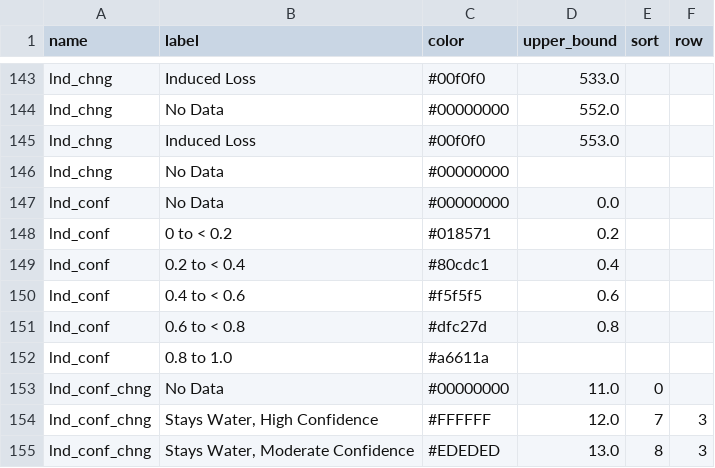
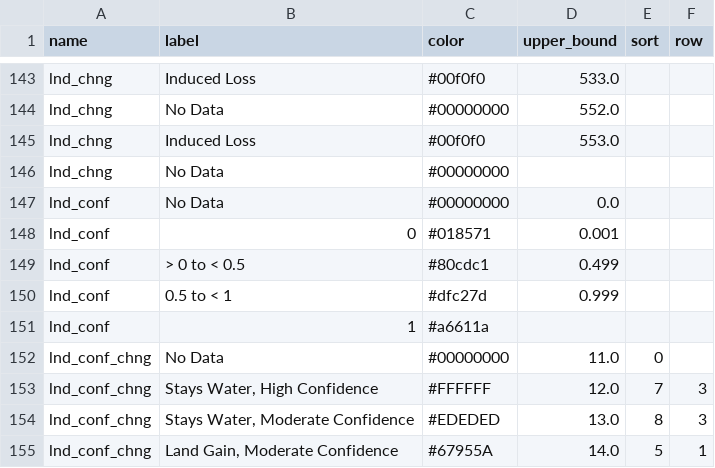
Before and after one commit to pscedu/cpra.mp.data, a CSV file: cpra/mp/data/structure/legends.csv, drawn as a sheet; only a part is shown, gaps mark what is left out; the shorter side is filled out with more unchanged rows.

Commit message:
feat(structure): update lnd_conf breakpoints

```diff
--- a/cpra/mp/data/structure/legends.csv
+++ b/cpra/mp/data/structure/legends.csv
@@ -147,7 +147,6 @@ lnd_chng,No Data,#00000000,,,
 lnd_conf,No Data,#00000000,0.0,,
-lnd_conf,0 to < 0.2,#018571,0.2,,
-lnd_conf,0.2 to < 0.4,#80cdc1,0.4,,
-lnd_conf,0.4 to < 0.6,#f5f5f5,0.6,,
-lnd_conf,0.6 to < 0.8,#dfc27d,0.8,,
-lnd_conf,0.8 to 1.0,#a6611a,,,
+lnd_conf,0,#018571,0.001,,
+lnd_conf,> 0 to < 0.5,#80cdc1,0.499,,
+lnd_conf,0.5 to < 1,#dfc27d,0.999,,
+lnd_conf,1,#a6611a,,,
 lnd_conf_chng,No Data,#00000000,11.0,0,
```
Also changed, not shown: 3 other files.
